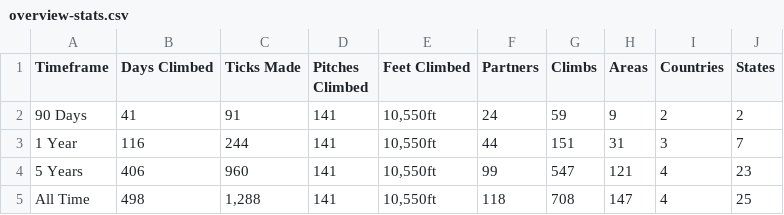
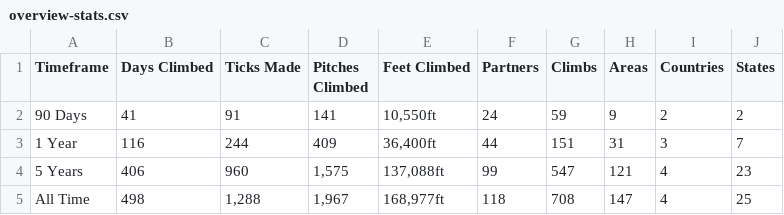
Before and after one commit to achiquit/ticks-db, a CSV file: data/overview-stats.csv, drawn as a sheet.

```diff
--- a/data/overview-stats.csv
+++ b/data/overview-stats.csv
@@ -2,4 +2,4 @@ Timeframe,"Days Climbed","Ticks Made","Pitches Climbed","Feet Climbed",Partners,
 "90 Days",41,91,141,"10,550ft",24,59,9,2,2
-"1 Year",116,244,141,"10,550ft",44,151,31,3,7
-"5 Years",406,960,141,"10,550ft",99,547,121,4,23
-"All Time",498,"1,288",141,"10,550ft",118,708,147,4,25
+"1 Year",116,244,409,"36,400ft",44,151,31,3,7
+"5 Years",406,960,"1,575","137,088ft",99,547,121,4,23
+"All Time",498,"1,288","1,967","168,977ft",118,708,147,4,25
```
Also changed, not shown: 1 other file.
